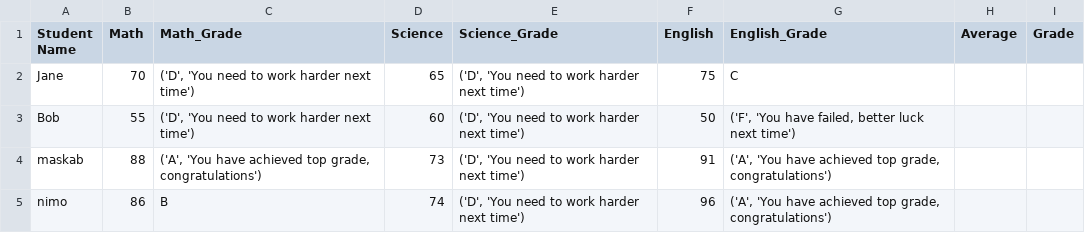
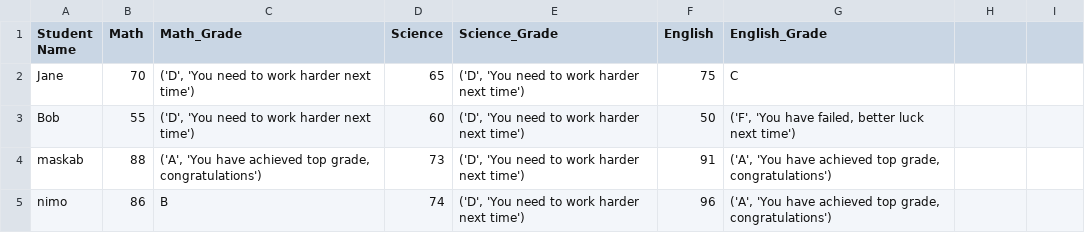
Before and after one commit to maskab9988/student_grades, a CSV file: student_results.csv, drawn as a sheet.

```diff
--- a/student_results.csv
+++ b/student_results.csv
@@ -1,2 +1,2 @@
-Student Name,Math,Math_Grade,Science,Science_Grade,English,English_Grade,Average,Grade
+Student Name,Math,Math_Grade,Science,Science_Grade,English,English_Grade
    Jane,70,"('D', 'You need to work harder next time')",65,"('D', 'You need to work harder next time')",75,C
```
Also changed, not shown: 1 other file.
